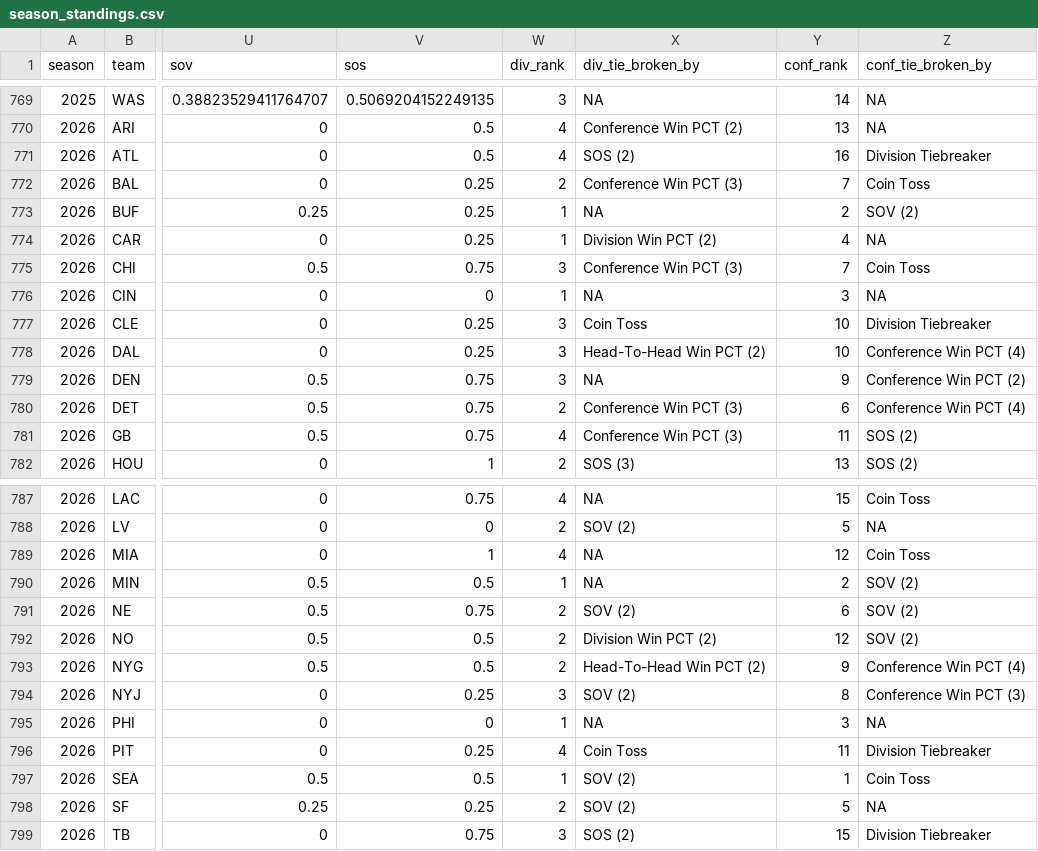
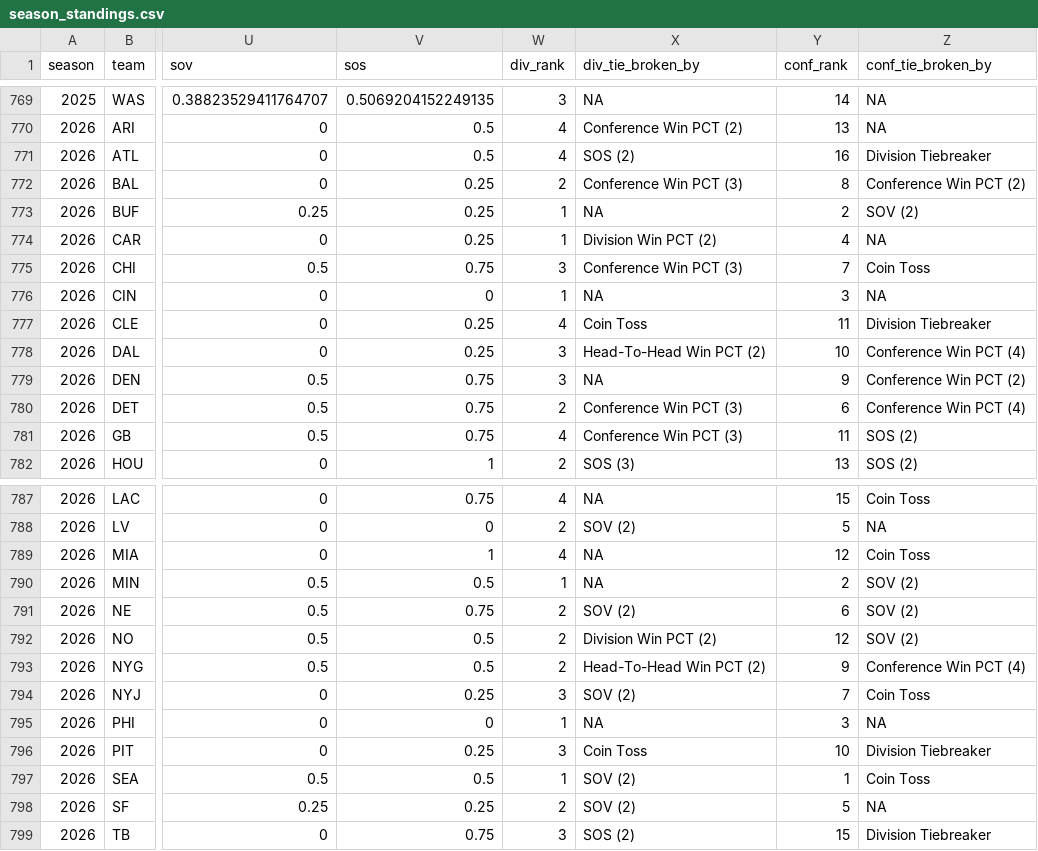
Before and after one commit to TylerPollard410/nflendzonePipeline, a CSV file: artifacts/data-archive/season_standings/season_standings.csv, drawn as a sheet; only a part is shown, gaps mark what is left out; the diff names each change by its address in the sheet, - before the commit and + after, or states it on an @@ line.

```diff
--- a/artifacts/data-archive/season_standings/season_standings.csv
+++ b/artifacts/data-archive/season_standings/season_standings.csv
-Y772 (conf_rank): 7
+Y772 (conf_rank): 8
-Z772 (conf_tie_broken_by): Coin Toss
+Z772 (conf_tie_broken_by): Conference Win PCT (2)
-W777 (div_rank): 3
+W777 (div_rank): 4
-Y777 (conf_rank): 10
+Y777 (conf_rank): 11
-Y794 (conf_rank): 8
+Y794 (conf_rank): 7
-Z794 (conf_tie_broken_by): Conference Win PCT (3)
+Z794 (conf_tie_broken_by): Coin Toss
-W796 (div_rank): 4
+W796 (div_rank): 3
-Y796 (conf_rank): 11
+Y796 (conf_rank): 10
```
Also changed, not shown: 36 other files.
